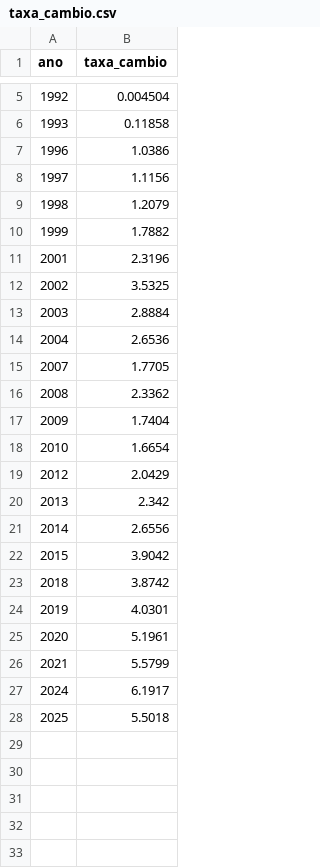
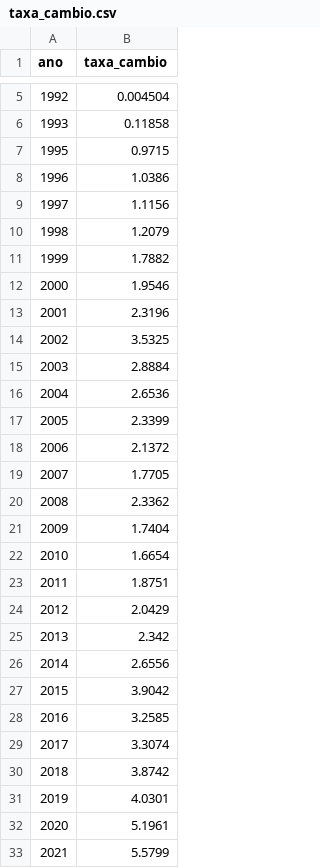
Before and after one commit to csalpha-team/dados, a CSV file: dados/raw/pa_me_comex_stat/taxa_cambio.csv, drawn as a sheet; only a part is shown, gaps mark what is left out; the shorter side is filled out with more unchanged rows; the diff covers the shown part only.

Commit message:
update taxa_cambio benchmarks

```diff
--- a/dados/raw/pa_me_comex_stat/taxa_cambio.csv
+++ b/dados/raw/pa_me_comex_stat/taxa_cambio.csv
@@ -6,2 +6,3 @@ ano,taxa_cambio
 1993,0.11858
+1995,0.9715
 1996,1.0386
@@ -10,2 +11,3 @@ ano,taxa_cambio
 1999,1.7882
+2000,1.9546
 2001,2.3196
@@ -14,2 +16,4 @@ ano,taxa_cambio
 2004,2.6536
+2005,2.3399
+2006,2.1372
 2007,1.7705
@@ -18,2 +22,3 @@ ano,taxa_cambio
 2010,1.6654
+2011,1.8751
 2012,2.0429
@@ -22,2 +27,4 @@ ano,taxa_cambio
 2015,3.9042
+2016,3.2585
+2017,3.3074
 2018,3.8742
```
Also changed, not shown: 2 added rows elsewhere in this file, 4 other files.
